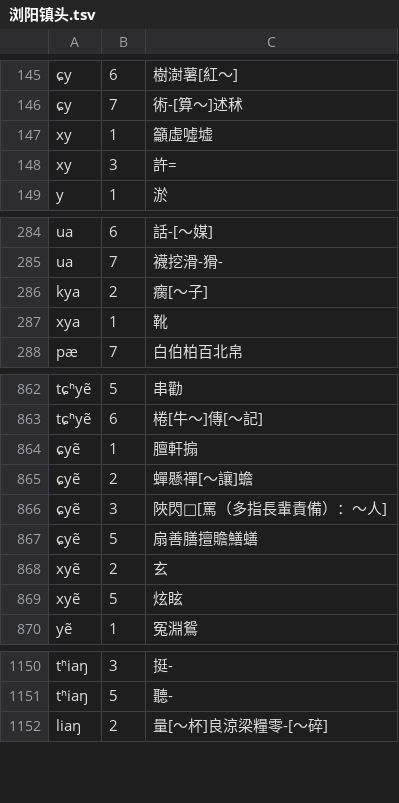
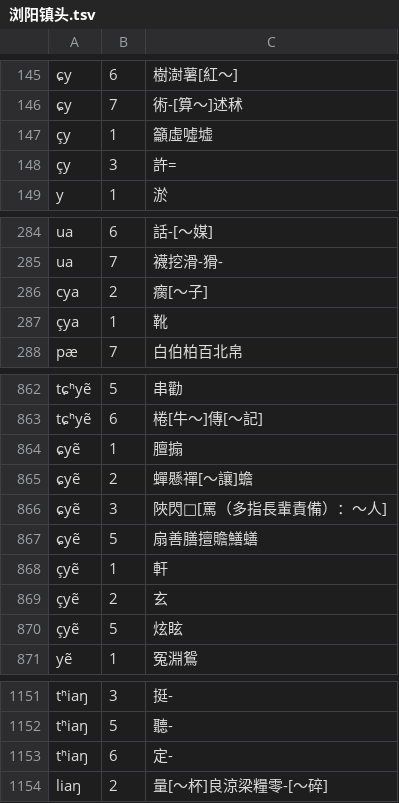
Before and after one commit to vearvip/LiuYangXiXiangHua, a TSV file: 浏阳镇头.tsv, drawn as a sheet; only a part is shown, gaps mark what is left out; addresses are those after the commit; the diff covers the shown part only; the diff names each change by its address in the sheet, - before the commit and + after, or states it on an @@ line.

```diff
--- a/浏阳镇头.tsv
+++ b/浏阳镇头.tsv
-A147:A148: xy
+A147:A148: çy
-A286: kya
+A286: cya
-A287: xya
+A287: çya
-C864: 膻軒搧
+C864: 膻搧
+row 868: çyẽ | 1 | 軒
-A869:A870: xyẽ
+A869:A870: çyẽ
+row 1153: tʰiaŋ | 6 | 定-
```
Also changed, not shown: 20 edited cells elsewhere in this file, 浏阳田坪.tsv.
